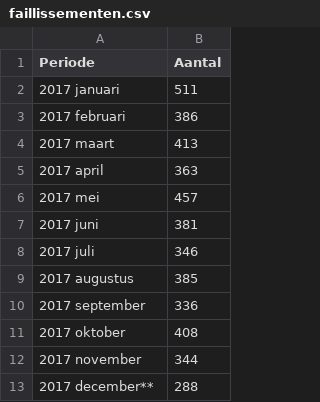
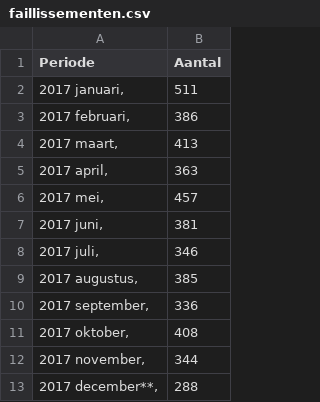
Before and after one commit to Aldammers/DataProcessing, a CSV file: Homework/week3/faillissementen.csv, drawn as a sheet.

Commit message:
Update faillissementen.csv

```diff
--- a/Homework/week3/faillissementen.csv
+++ b/Homework/week3/faillissementen.csv
@@ -1,13 +1,13 @@
 Periode	Aantal
-2017 januari	511
-2017 februari	386
-2017 maart	413
-2017 april	363
-2017 mei	457
-2017 juni	381
-2017 juli	346
-2017 augustus	385
-2017 september	336
-2017 oktober	408
-2017 november	344
-2017 december**	288
+2017 januari,	511
+2017 februari,	386
+2017 maart,	413
+2017 april,	363
+2017 mei,	457
+2017 juni,	381
+2017 juli,	346
+2017 augustus,	385
+2017 september,	336
+2017 oktober,	408
+2017 november,	344
+2017 december**,	288
```
